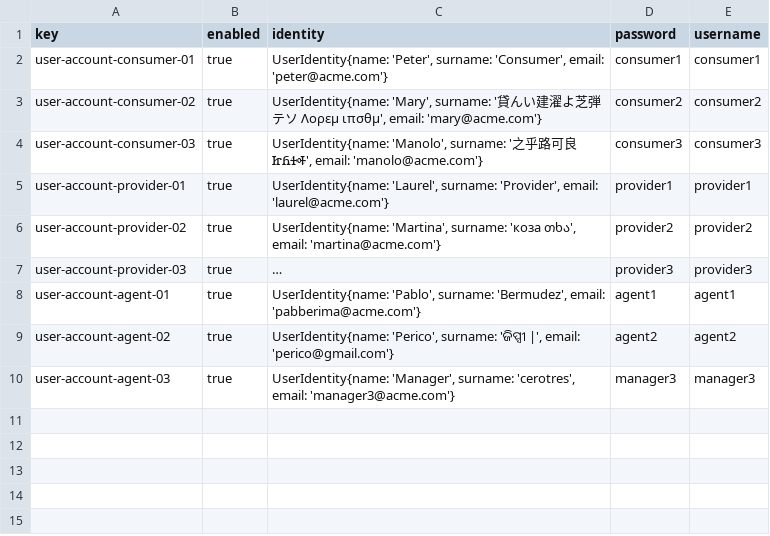
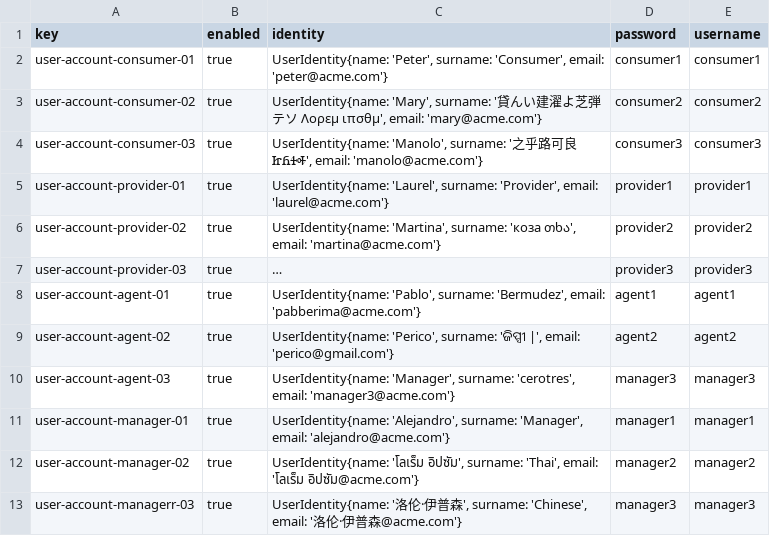
Before and after one commit to alevarmun1/Acme-ANS-D02, a CSV file: src/main/resources/WEB-INF/data/sample/user-account.csv, drawn as a sheet; long unchanged cells end in …; the diff names each change by its address in the sheet, - before the commit and + after, or states it on an @@ line.

```diff
--- a/src/main/resources/WEB-INF/data/sample/user-account.csv
+++ b/src/main/resources/WEB-INF/data/sample/user-account.csv
+row 11: user-account-manager-01 | true | UserIdentity{name: 'Alejandro', surname: 'Manager', email: 'alejandro@acme.com'} | manager1 | manager1
+row 12: user-account-manager-02 | true | UserIdentity{name: 'โลเร็ม อิปซัม', surname: 'Thai', email: 'โลเร็ม อิปซัม@acme.com'} | manager2 | manager2
+row 13: user-account-managerr-03 | true | UserIdentity{name: '洛伦·伊普森', surname: 'Chinese', email: '洛伦·伊普森@acme.com'} | manager3 | manager3
```
Also changed, not shown: 1 other file.
